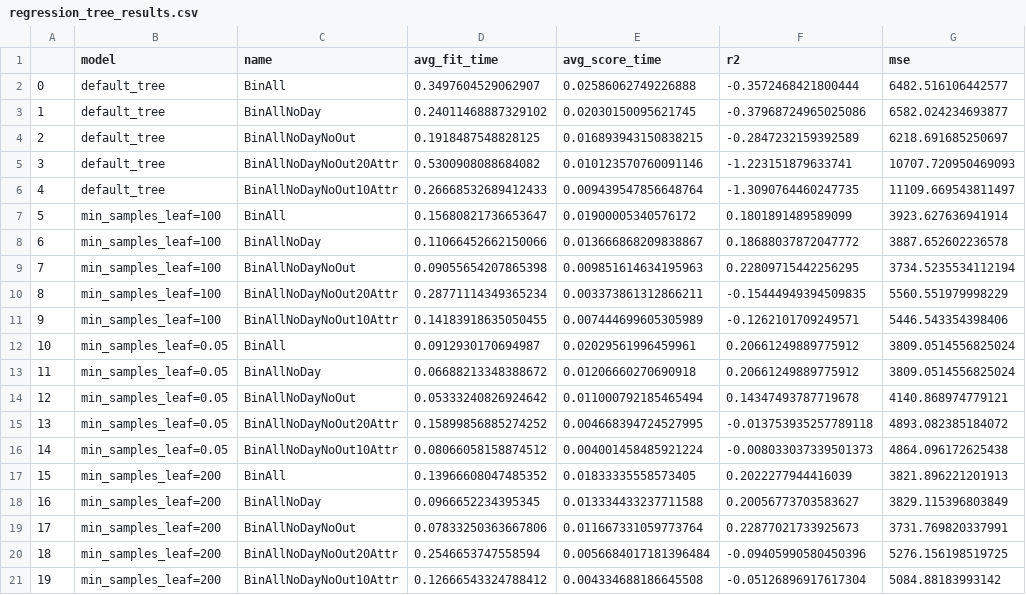
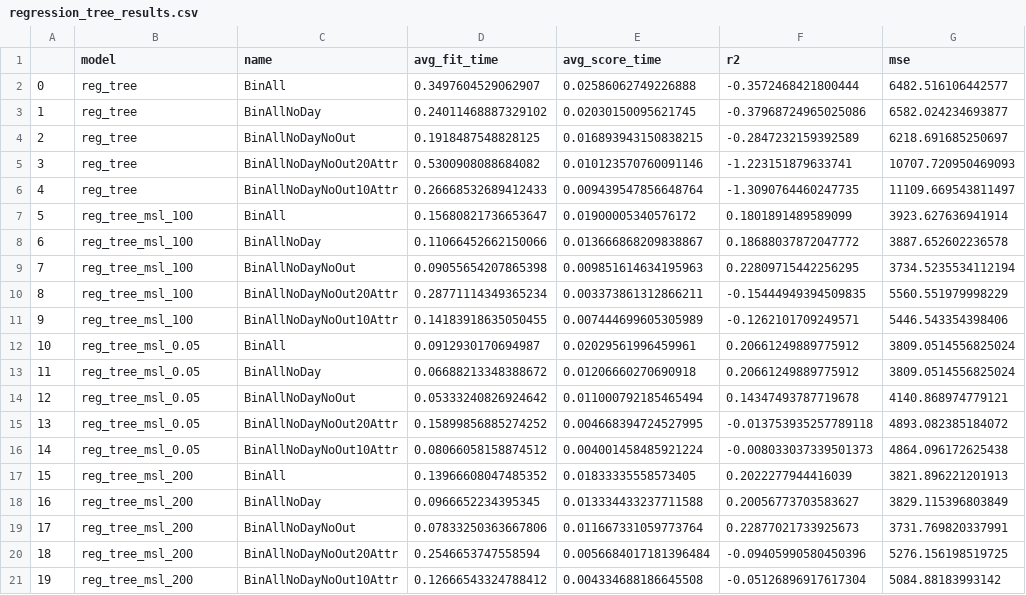
Before and after one commit to theazgra/dataAnalysisCourse, a CSV file: MAD_III/project/regression_tree_results.csv, drawn as a sheet; only a part is shown; the diff names each change by its address in the sheet, - before the commit and + after, or states it on an @@ line.

```diff
--- a/MAD_III/project/regression_tree_results.csv
+++ b/MAD_III/project/regression_tree_results.csv
-B2:B6 (model): default_tree
+B2:B6 (model): reg_tree
-B7:B11 (model): min_samples_leaf=100
+B7:B11 (model): reg_tree_msl_100
-B12:B16 (model): min_samples_leaf=0.05
+B12:B16 (model): reg_tree_msl_0.05
-B17:B21 (model): min_samples_leaf=200
+B17:B21 (model): reg_tree_msl_200
```
Also changed, not shown: MAD_III/project/abrResults.csv, MAD_III/project/gbrResult.csv, 22 other files.
